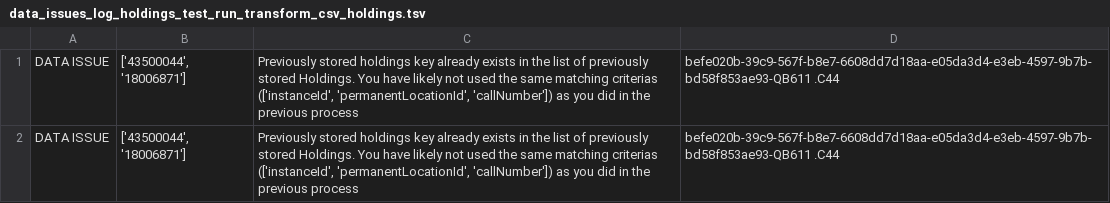
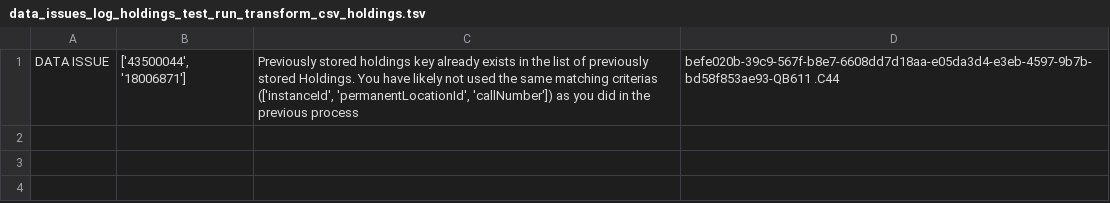
Before and after one commit to chadmcinnis/migration_repo_template, a TSV file: reports/data_issues_log_holdings_test_run_transform_csv_holdings.tsv, drawn as a sheet.

```diff
--- a/reports/data_issues_log_holdings_test_run_transform_csv_holdings.tsv
+++ b/reports/data_issues_log_holdings_test_run_transform_csv_holdings.tsv
@@ -1,2 +1 @@
 DATA ISSUE	['43500044', '18006871']	Previously stored holdings key already exists in the list of previously stored Holdings. You have likely not used the same matching criterias (['instanceId', 'permanentLocationId', 'callNumber']) as you did in the previous process	befe020b-39c9-567f-b8e7-6608dd7d18aa-e05da3d4-e3eb-4597-9b7b-bd58f853ae93-QB611 .C44
-DATA ISSUE	['43500044', '18006871']	Previously stored holdings key already exists in the list of previously stored Holdings. You have likely not used the same matching criterias (['instanceId', 'permanentLocationId', 'callNumber']) as you did in the previous process	befe020b-39c9-567f-b8e7-6608dd7d18aa-e05da3d4-e3eb-4597-9b7b-bd58f853ae93-QB611 .C44
```
Also changed, not shown: 12 other files.
